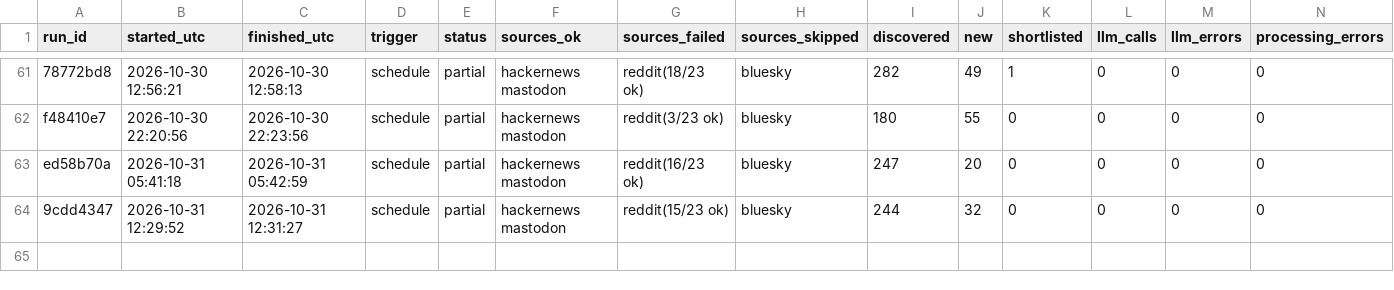
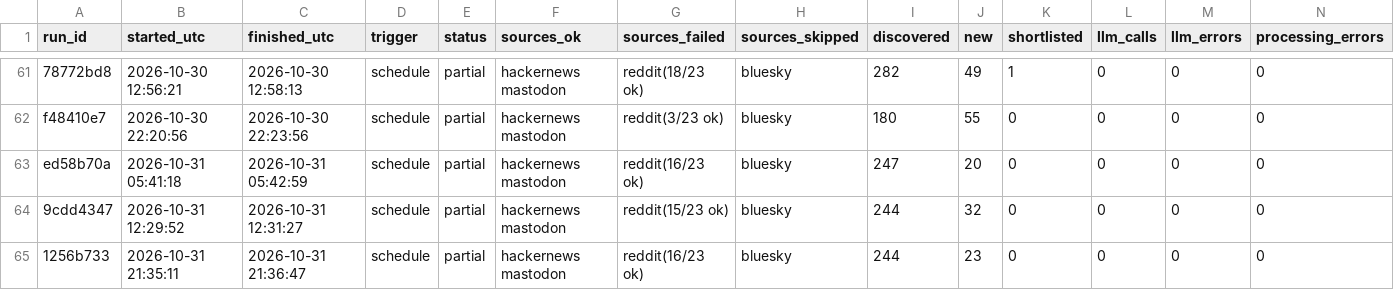
Before and after one commit to dannygrowthmarketing/ticmint-internet-listener, a CSV file: data/runs.csv, drawn as a sheet; only a part is shown, gaps mark what is left out; rows hold the shown columns only; the diff names each change by its address in the sheet, - before the commit and + after, or states it on an @@ line.

```diff
--- a/data/runs.csv
+++ b/data/runs.csv
+row 65: 1256b733 | 2026-10-31 21:35:11 | 2026-10-31 21:36:47 | schedule | partial | hackernews mastodon | reddit(16/23 ok) | bluesky | 244 | 23 | 0 | 0 | 0 | 0
```
Also changed, not shown: 2 other files.
